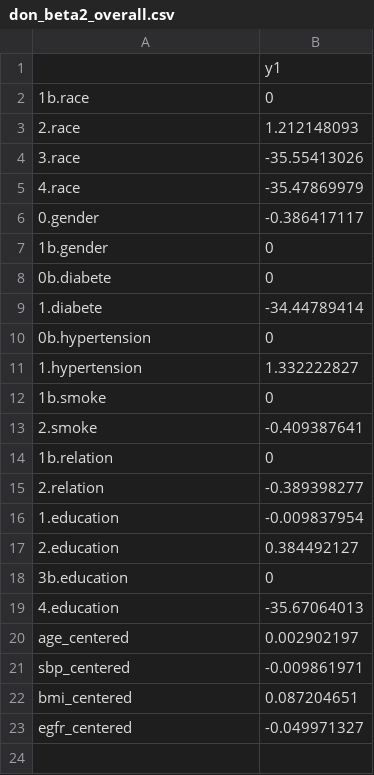
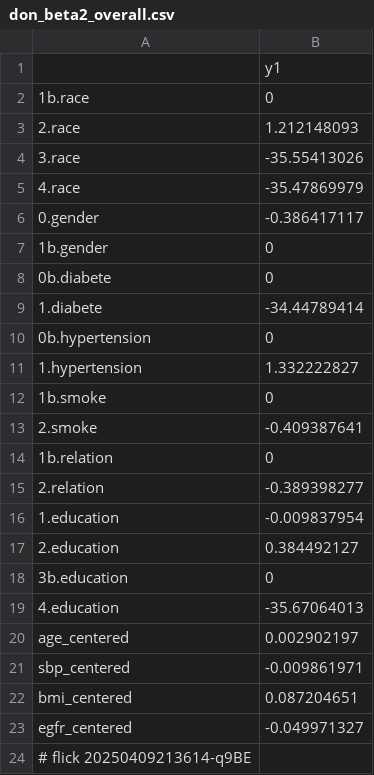
Before and after one commit to abikesa/provocateur, a CSV file: kitabo/ensi/ukubona/donorcase/test3/assets/csv/don_beta2_overall.csv, drawn as a sheet.

Commit message:
kitabo/ensi/ukubona/donorcase/test3/assets/csv/don_beta2_overall.csv

```diff
--- a/kitabo/ensi/ukubona/donorcase/test3/assets/csv/don_beta2_overall.csv
+++ b/kitabo/ensi/ukubona/donorcase/test3/assets/csv/don_beta2_overall.csv
@@ -23 +23,2 @@ bmi_centered,0.087204651
 egfr_centered,-0.049971327
+# flick 20250409213614-q9BE
```
